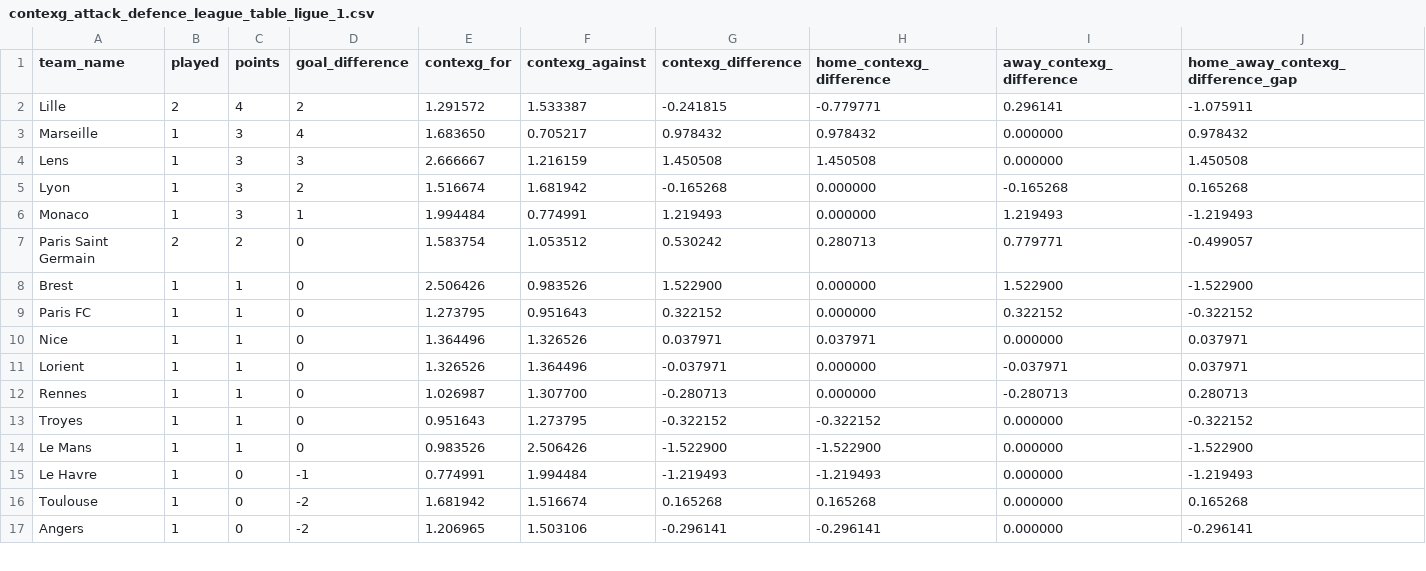
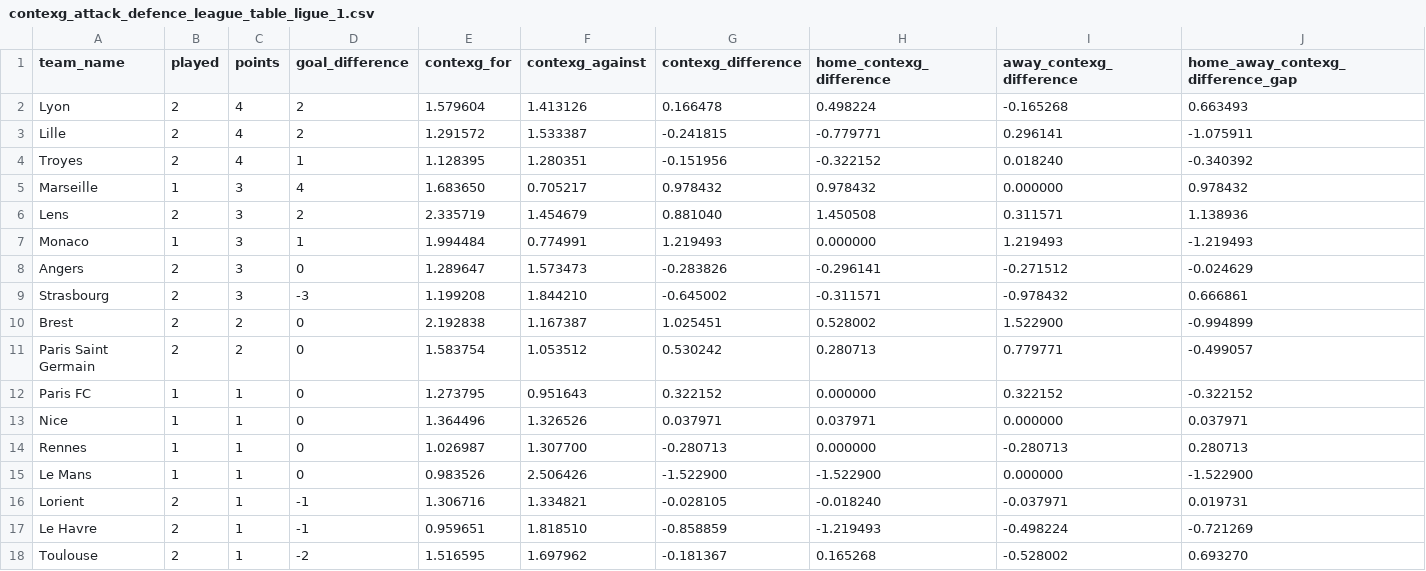
Before and after one commit to johnknightstats/johnknightstats.github.io, a CSV file: dashboards/contexg-league-tables/contexg_attack_defence_league_table_ligue_1.csv, drawn as a sheet; only a part is shown; the diff covers the shown part only.

```diff
--- a/dashboards/contexg-league-tables/contexg_attack_defence_league_table_ligue_1.csv
+++ b/dashboards/contexg-league-tables/contexg_attack_defence_league_table_ligue_1.csv
@@ -1,17 +1,18 @@
 team_name,played,points,goal_difference,contexg_for,contexg_against,contexg_difference,home_contexg_difference,away_contexg_difference,home_away_contexg_difference_gap
+Lyon,2,4,2,1.579604,1.413126,0.166478,0.498224,-0.165268,0.663493
 Lille,2,4,2,1.291572,1.533387,-0.241815,-0.779771,0.296141,-1.075911
+Troyes,2,4,1,1.128395,1.280351,-0.151956,-0.322152,0.018240,-0.340392
 Marseille,1,3,4,1.683650,0.705217,0.978432,0.978432,0.000000,0.978432
-Lens,1,3,3,2.666667,1.216159,1.450508,1.450508,0.000000,1.450508
-Lyon,1,3,2,1.516674,1.681942,-0.165268,0.000000,-0.165268,0.165268
+Lens,2,3,2,2.335719,1.454679,0.881040,1.450508,0.311571,1.138936
 Monaco,1,3,1,1.994484,0.774991,1.219493,0.000000,1.219493,-1.219493
+Angers,2,3,0,1.289647,1.573473,-0.283826,-0.296141,-0.271512,-0.024629
+Strasbourg,2,3,-3,1.199208,1.844210,-0.645002,-0.311571,-0.978432,0.666861
+Brest,2,2,0,2.192838,1.167387,1.025451,0.528002,1.522900,-0.994899
 Paris Saint Germain,2,2,0,1.583754,1.053512,0.530242,0.280713,0.779771,-0.499057
-Brest,1,1,0,2.506426,0.983526,1.522900,0.000000,1.522900,-1.522900
 Paris FC,1,1,0,1.273795,0.951643,0.322152,0.000000,0.322152,-0.322152
 Nice,1,1,0,1.364496,1.326526,0.037971,0.037971,0.000000,0.037971
-Lorient,1,1,0,1.326526,1.364496,-0.037971,0.000000,-0.037971,0.037971
 Rennes,1,1,0,1.026987,1.307700,-0.280713,0.000000,-0.280713,0.280713
-Troyes,1,1,0,0.951643,1.273795,-0.322152,-0.322152,0.000000,-0.322152
 Le Mans,1,1,0,0.983526,2.506426,-1.522900,-1.522900,0.000000,-1.522900
-Le Havre,1,0,-1,0.774991,1.994484,-1.219493,-1.219493,0.000000,-1.219493
-Toulouse,1,0,-2,1.681942,1.516674,0.165268,0.165268,0.000000,0.165268
-Angers,1,0,-2,1.206965,1.503106,-0.296141,-0.296141,0.000000,-0.296141
+Lorient,2,1,-1,1.306716,1.334821,-0.028105,-0.018240,-0.037971,0.019731
+Le Havre,2,1,-1,0.959651,1.818510,-0.858859,-1.219493,-0.498224,-0.721269
+Toulouse,2,1,-2,1.516595,1.697962,-0.181367,0.165268,-0.528002,0.693270
```
Also changed, not shown: 1 removed row and 7 edited cells elsewhere in this file, dashboards/contexg-league-tables/contexg_attack_defence_league_table_bundesliga.csv, dashboards/contexg-league-tables/contexg_attack_defence_league_table_la_liga.csv, 5 other files.
